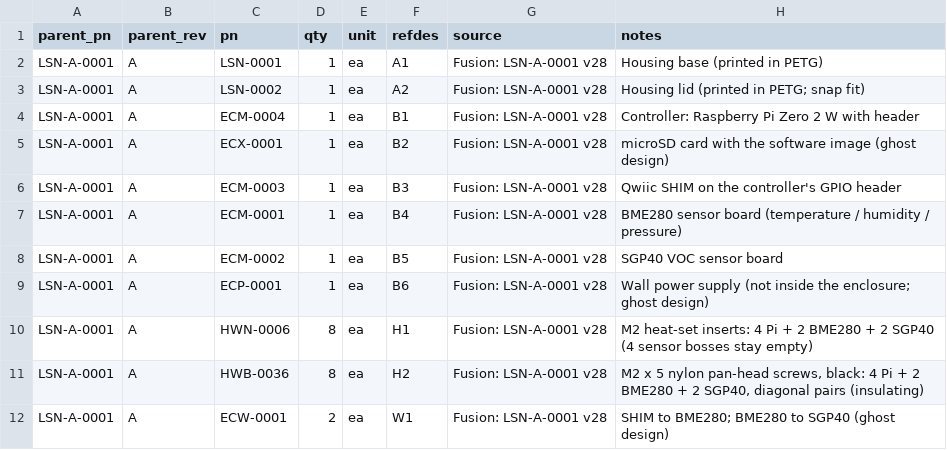
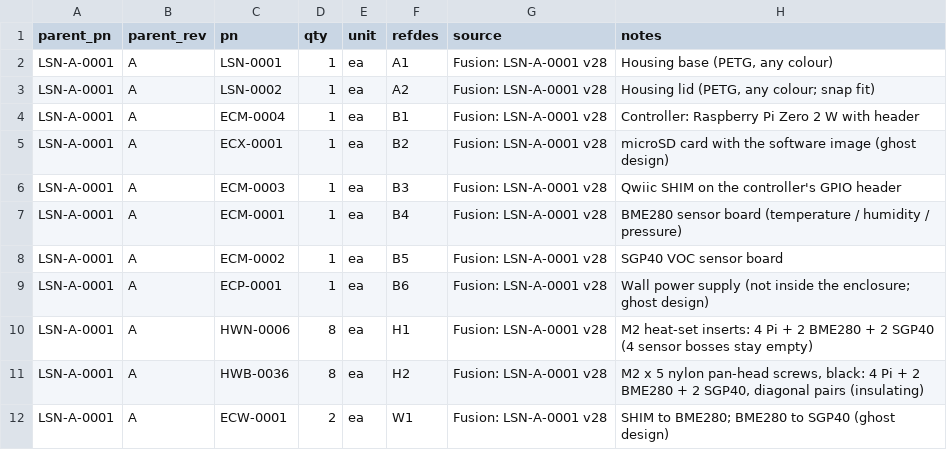
Before and after one commit to kelvinchow23/minimal-qms-hello-pilot-lab-sensor-node, a CSV file: 03_build_package/bom.csv, drawn as a sheet.

```diff
--- a/03_build_package/bom.csv
+++ b/03_build_package/bom.csv
@@ -1,4 +1,4 @@
 parent_pn,parent_rev,pn,qty,unit,refdes,source,notes
-LSN-A-0001,A,LSN-0001,1,ea,A1,Fusion: LSN-A-0001 v28,Housing base (printed in PETG)
-LSN-A-0001,A,LSN-0002,1,ea,A2,Fusion: LSN-A-0001 v28,Housing lid (printed in PETG; snap fit)
+LSN-A-0001,A,LSN-0001,1,ea,A1,Fusion: LSN-A-0001 v28,"Housing base (PETG, any colour)"
+LSN-A-0001,A,LSN-0002,1,ea,A2,Fusion: LSN-A-0001 v28,"Housing lid (PETG, any colour; snap fit)"
 LSN-A-0001,A,ECM-0004,1,ea,B1,Fusion: LSN-A-0001 v28,Controller: Raspberry Pi Zero 2 W with header
```
Also changed, not shown: 03_build_package/inspection_checks.csv, 03_build_package/parts.csv, 2 other files.
